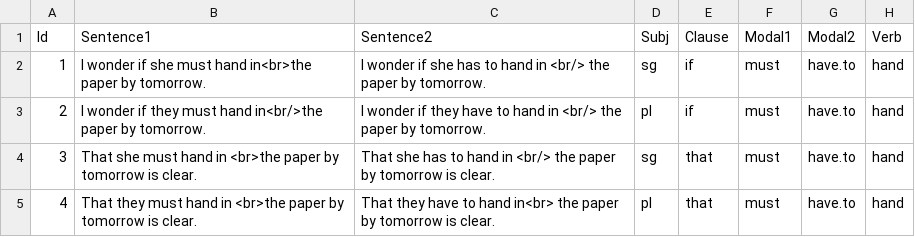
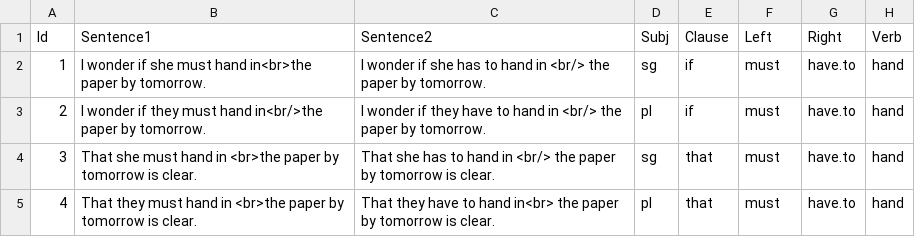
Before and after one commit to skeptikantin/s100, a CSV file: chunk_includes/sentences.csv, drawn as a sheet.

```diff
--- a/chunk_includes/sentences.csv
+++ b/chunk_includes/sentences.csv
@@ -1,2 +1,2 @@
-Id,Sentence1,Sentence2,Subj,Clause,Modal1,Modal2,Verb
+Id,Sentence1,Sentence2,Subj,Clause,Left,Right,Verb
 1,I wonder if she must hand in<br>the paper by tomorrow.,   I wonder if she has to hand in <br/>   the paper by tomorrow.,sg,if,must,have.to,hand
```
Also changed, not shown: 2 other files.
